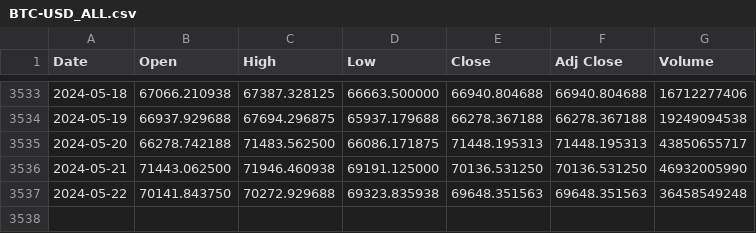
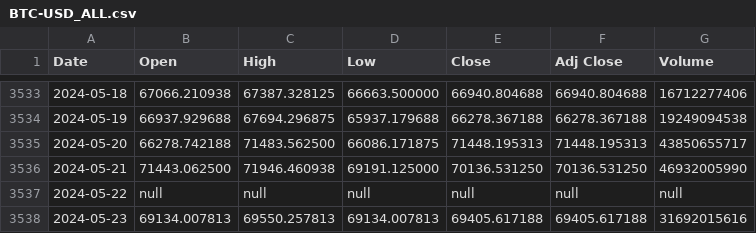
Before and after one commit to LSP20xx/wallet-backend, a CSV file: data/BTC-USD_ALL.csv, drawn as a sheet; only a part is shown, gaps mark what is left out.

```diff
--- a/data/BTC-USD_ALL.csv
+++ b/data/BTC-USD_ALL.csv
@@ -3536,2 +3536,3 @@ Date,Open,High,Low,Close,Adj Close,Volume
 2024-05-21,71443.062500,71946.460938,69191.125000,70136.531250,70136.531250,46932005990
-2024-05-22,70141.843750,70272.929688,69323.835938,69648.351563,69648.351563,36458549248
+2024-05-22,null,null,null,null,null,null
+2024-05-23,69134.007813,69550.257813,69134.007813,69405.617188,69405.617188,31692015616
```
Also changed, not shown: data/DOGE-USD_ALL.csv, data/ETH-USD_ALL.csv, 13 other files.
